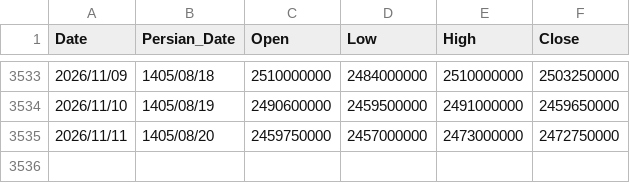
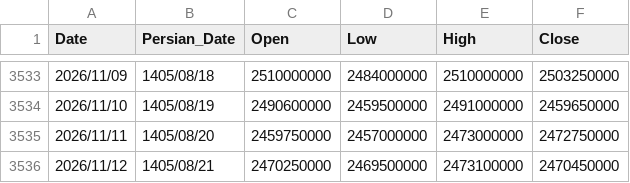
Before and after one commit to montajebii/Montala, a CSV file: assets/data/sekeb_price_history.csv, drawn as a sheet; only a part is shown, gaps mark what is left out; the diff names each change by its address in the sheet, - before the commit and + after, or states it on an @@ line.

```diff
--- a/assets/data/sekeb_price_history.csv
+++ b/assets/data/sekeb_price_history.csv
+row 3536: 2026/11/12 | 1405/08/21 | 2470250000 | 2469500000 | 2473100000 | 2470450000
```
Also changed, not shown: assets/data/nim_price_history.csv, assets/data/rob_price_history.csv.
